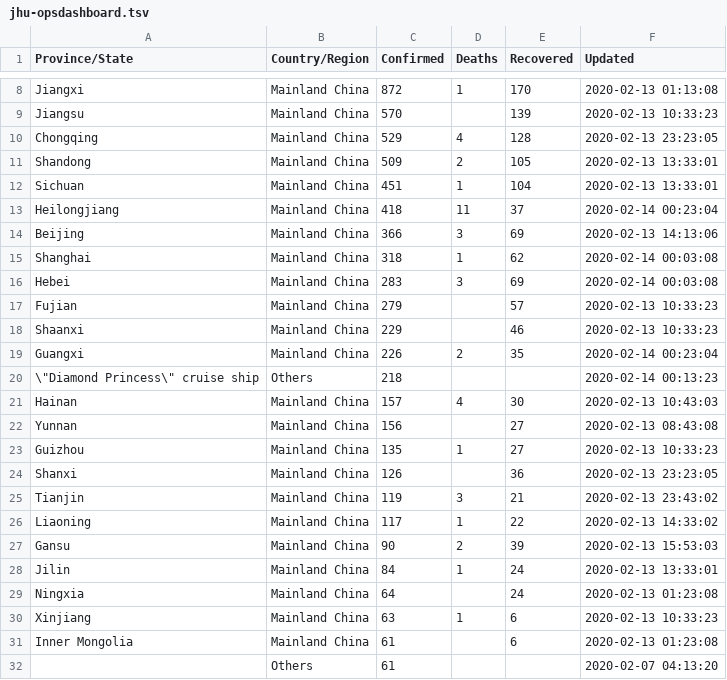
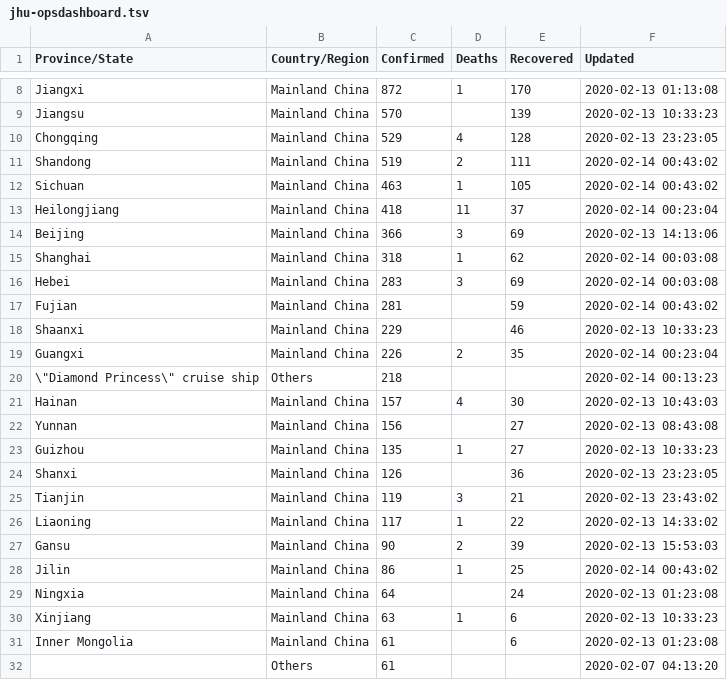
Before and after one commit to smartquark/coronavirus_data, a TSV file: data/jhu-opsdashboard.tsv, drawn as a sheet; only a part is shown, gaps mark what is left out.

Commit message:
2020-02-14T00:48:16Z

```diff
--- a/data/jhu-opsdashboard.tsv
+++ b/data/jhu-opsdashboard.tsv
@@ -10,4 +10,4 @@ Jiangsu	Mainland China	570		139	2020-02-13 10:33:23
 Chongqing	Mainland China	529	4	128	2020-02-13 23:23:05
-Shandong	Mainland China	509	2	105	2020-02-13 13:33:01
-Sichuan	Mainland China	451	1	104	2020-02-13 13:33:01
+Shandong	Mainland China	519	2	111	2020-02-14 00:43:02
+Sichuan	Mainland China	463	1	105	2020-02-14 00:43:02
 Heilongjiang	Mainland China	418	11	37	2020-02-14 00:23:04
@@ -16,3 +16,3 @@ Shanghai	Mainland China	318	1	62	2020-02-14 00:03:08
 Hebei	Mainland China	283	3	69	2020-02-14 00:03:08
-Fujian	Mainland China	279		57	2020-02-13 10:33:23
+Fujian	Mainland China	281		59	2020-02-14 00:43:02
 Shaanxi	Mainland China	229		46	2020-02-13 10:33:23
@@ -27,3 +27,3 @@ Liaoning	Mainland China	117	1	22	2020-02-13 14:33:02
 Gansu	Mainland China	90	2	39	2020-02-13 15:53:03
-Jilin	Mainland China	84	1	24	2020-02-13 13:33:01
+Jilin	Mainland China	86	1	25	2020-02-14 00:43:02
 Ningxia	Mainland China	64		24	2020-02-13 01:23:08
```
